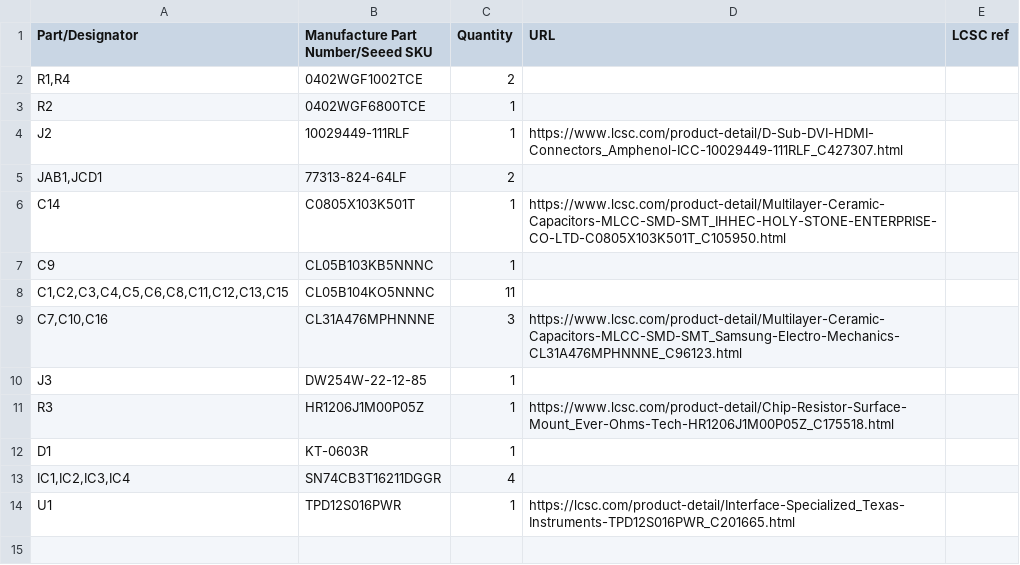
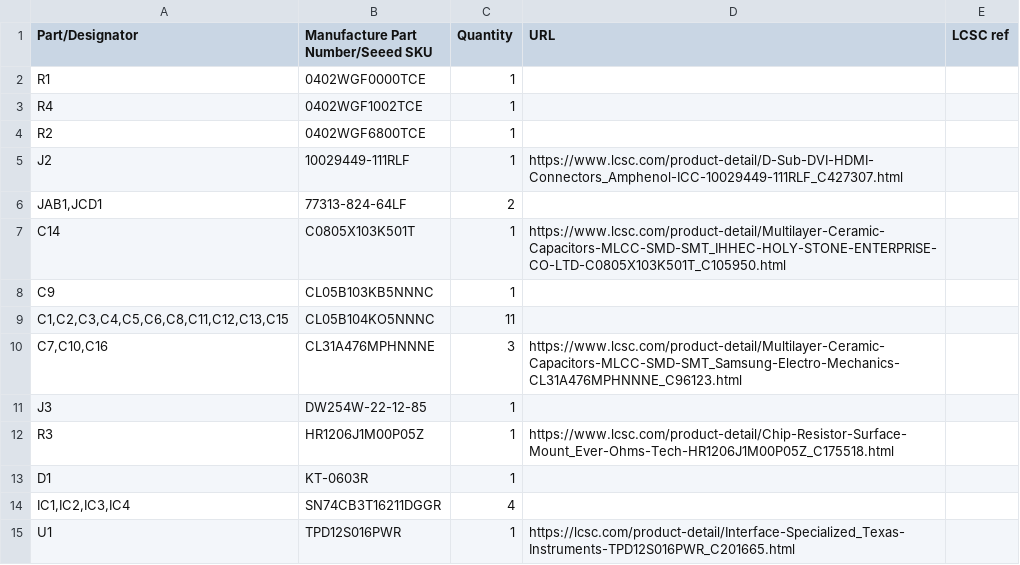
Before and after one commit to MelkhiorVintageComputing/QuadraFPGA, a CSV file: quadra-to-ztex/quadra-to-ztex.csv, drawn as a sheet.

```diff
--- a/quadra-to-ztex/quadra-to-ztex.csv
+++ b/quadra-to-ztex/quadra-to-ztex.csv
@@ -1,3 +1,4 @@
 Part/Designator,Manufacture Part Number/Seeed SKU,Quantity,URL,LCSC ref
-"R1,R4",0402WGF1002TCE,2,,
+R1,0402WGF0000TCE,1,,
+R4,0402WGF1002TCE,1,,
 R2,0402WGF6800TCE,1,,
```
Also changed, not shown: quadra-to-ztex/quadra-to-ztex-all-pos.csv, quadra-to-ztex/quadra-to-ztex-jlcpcb.csv, 5 other files.
